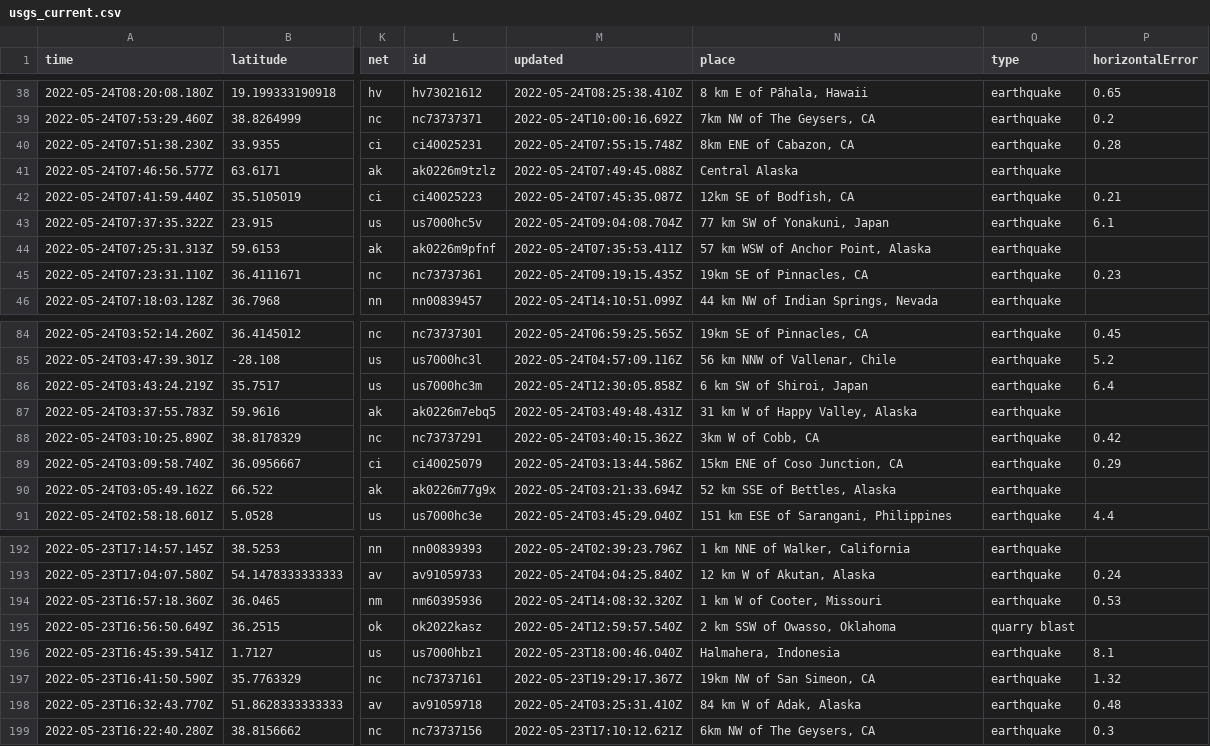
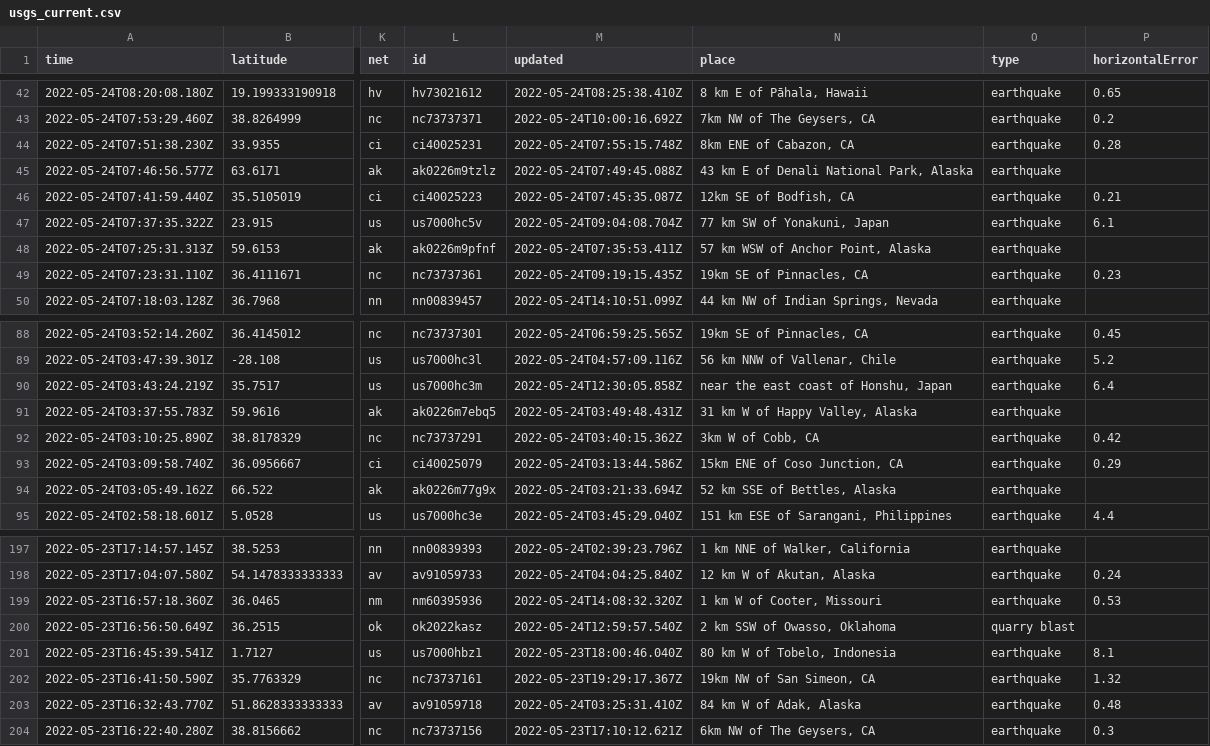
Before and after one commit to rthomasgannett/data-reporter-robot, a CSV file: usgs_current.csv, drawn as a sheet; only a part is shown, gaps mark what is left out; addresses are those after the commit; the diff covers the shown part only; the diff names each change by its address in the sheet, - before the commit and + after, or states it on an @@ line.

```diff
--- a/usgs_current.csv
+++ b/usgs_current.csv
-N45 (place): Central Alaska
+N45 (place): 43 km E of Denali National Park, Alaska
-N90 (place): 6 km SW of Shiroi, Japan
+N90 (place): near the east coast of Honshu, Japan
-N201 (place): Halmahera, Indonesia
+N201 (place): 80 km W of Tobelo, Indonesia
```
Also changed, not shown: 5 added rows, 3 removed rows and 5 edited cells elsewhere in this file.
